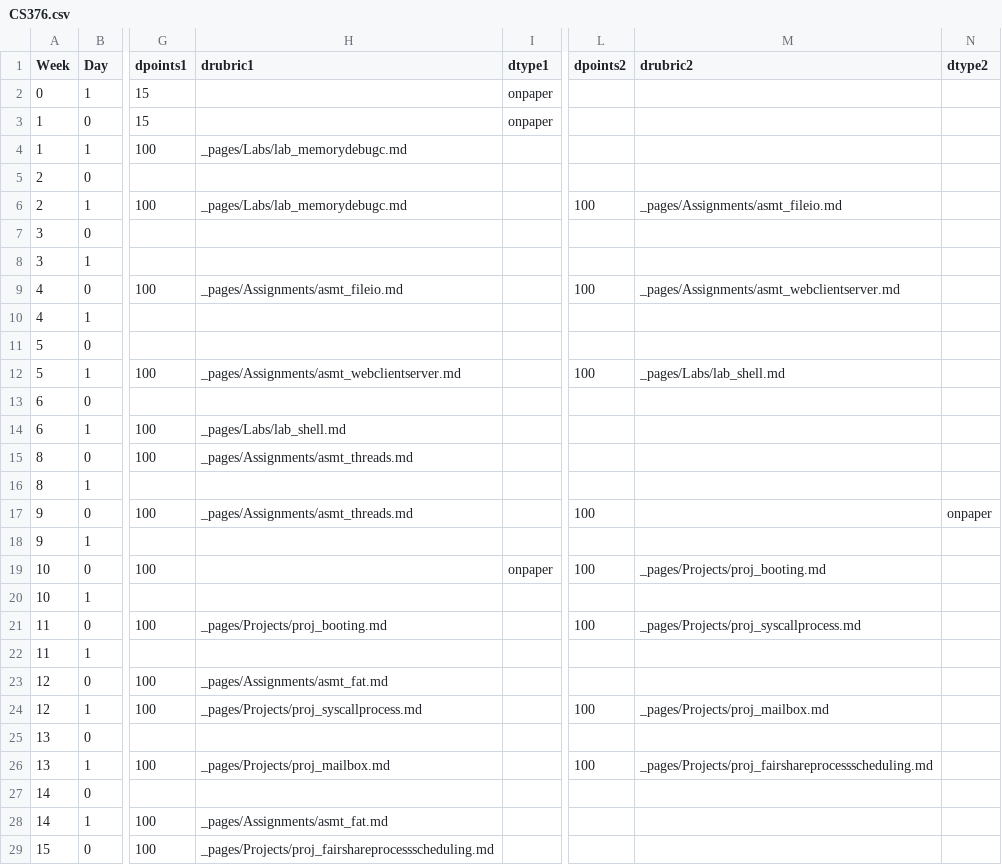
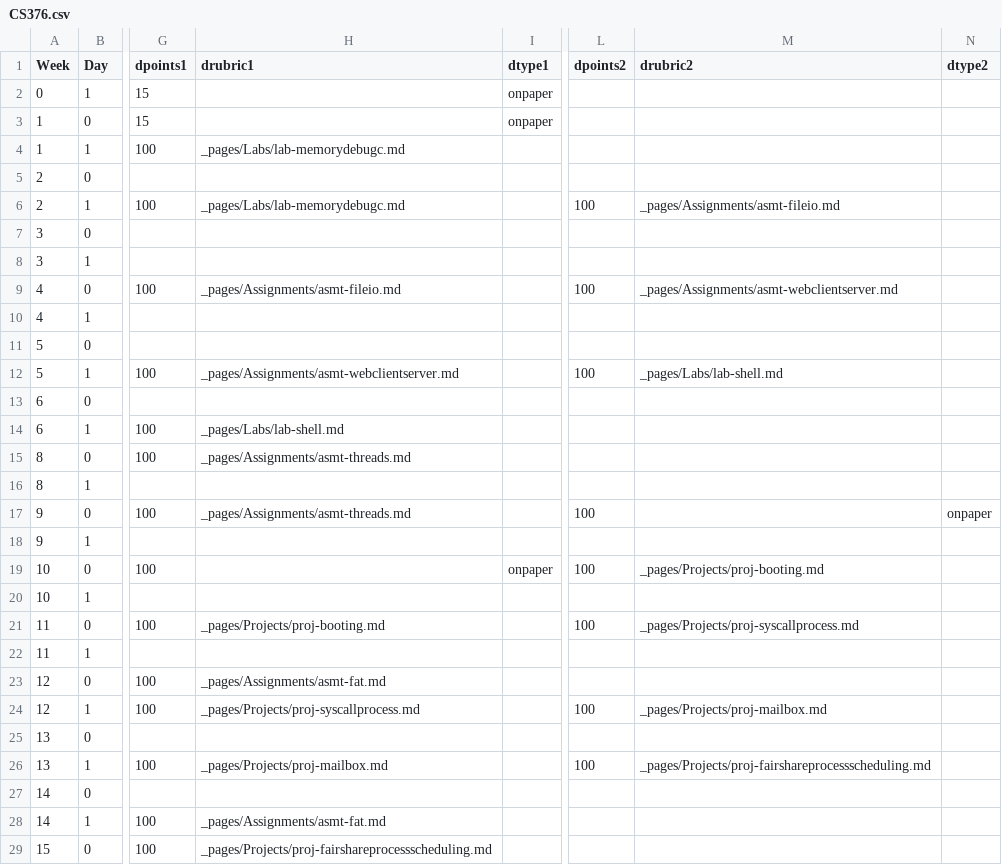
Before and after one commit to BillJr99/Ursinus-CS376, a CSV file: _pages/CS376.csv, drawn as a sheet; only a part is shown, gaps mark what is left out; the diff names each change by its address in the sheet, - before the commit and + after, or states it on an @@ line.

```diff
--- a/_pages/CS376.csv
+++ b/_pages/CS376.csv
-H4 (drubric1): _pages/Labs/lab_memorydebugc.md
+H4 (drubric1): _pages/Labs/lab-memorydebugc.md
-H6 (drubric1): _pages/Labs/lab_memorydebugc.md
+H6 (drubric1): _pages/Labs/lab-memorydebugc.md
-M6 (drubric2): _pages/Assignments/asmt_fileio.md
+M6 (drubric2): _pages/Assignments/asmt-fileio.md
-H9 (drubric1): _pages/Assignments/asmt_fileio.md
+H9 (drubric1): _pages/Assignments/asmt-fileio.md
-M9 (drubric2): _pages/Assignments/asmt_webclientserver.md
+M9 (drubric2): _pages/Assignments/asmt-webclientserver.md
-H12 (drubric1): _pages/Assignments/asmt_webclientserver.md
+H12 (drubric1): _pages/Assignments/asmt-webclientserver.md
-M12 (drubric2): _pages/Labs/lab_shell.md
+M12 (drubric2): _pages/Labs/lab-shell.md
-H14 (drubric1): _pages/Labs/lab_shell.md
+H14 (drubric1): _pages/Labs/lab-shell.md
-H15 (drubric1): _pages/Assignments/asmt_threads.md
+H15 (drubric1): _pages/Assignments/asmt-threads.md
-H17 (drubric1): _pages/Assignments/asmt_threads.md
+H17 (drubric1): _pages/Assignments/asmt-threads.md
-M19 (drubric2): _pages/Projects/proj_booting.md
+M19 (drubric2): _pages/Projects/proj-booting.md
-H21 (drubric1): _pages/Projects/proj_booting.md
+H21 (drubric1): _pages/Projects/proj-booting.md
-M21 (drubric2): _pages/Projects/proj_syscallprocess.md
+M21 (drubric2): _pages/Projects/proj-syscallprocess.md
-H23 (drubric1): _pages/Assignments/asmt_fat.md
+H23 (drubric1): _pages/Assignments/asmt-fat.md
-H24 (drubric1): _pages/Projects/proj_syscallprocess.md
+H24 (drubric1): _pages/Projects/proj-syscallprocess.md
-M24 (drubric2): _pages/Projects/proj_mailbox.md
+M24 (drubric2): _pages/Projects/proj-mailbox.md
-H26 (drubric1): _pages/Projects/proj_mailbox.md
+H26 (drubric1): _pages/Projects/proj-mailbox.md
-M26 (drubric2): _pages/Projects/proj_fairshareprocessscheduling.md
+M26 (drubric2): _pages/Projects/proj-fairshareprocessscheduling.md
-H28 (drubric1): _pages/Assignments/asmt_fat.md
+H28 (drubric1): _pages/Assignments/asmt-fat.md
-H29 (drubric1): _pages/Projects/proj_fairshareprocessscheduling.md
+H29 (drubric1): _pages/Projects/proj-fairshareprocessscheduling.md
```
Also changed, not shown: 2 other files.
